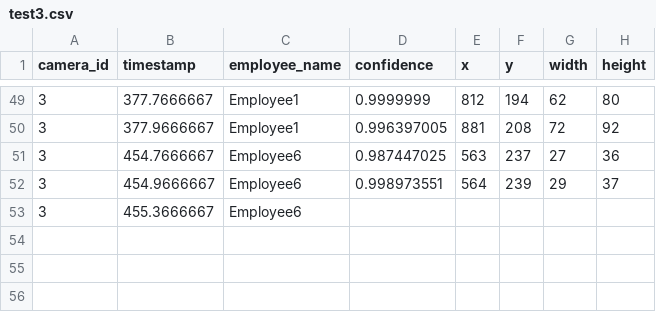
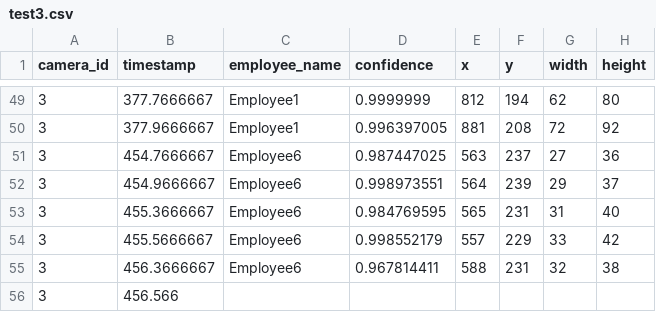
Before and after one commit to cinderellab/Vision-Based-Attendance-Tracker, a CSV file: Attendance_Logic_Module/test3.csv, drawn as a sheet; only a part is shown, gaps mark what is left out.

```diff
--- a/Attendance_Logic_Module/test3.csv
+++ b/Attendance_Logic_Module/test3.csv
@@ -52,2 +52,5 @@ camera_id,timestamp,employee_name,confidence,x,y,width,height
 3,454.9666667,Employee6,0.998973551,564,239,29,37
-3,455.3666667,Employee6
+3,455.3666667,Employee6,0.984769595,565,231,31,40
+3,455.5666667,Employee6,0.998552179,557,229,33,42
+3,456.3666667,Employee6,0.967814411,588,231,32,38
+3,456.566
```
